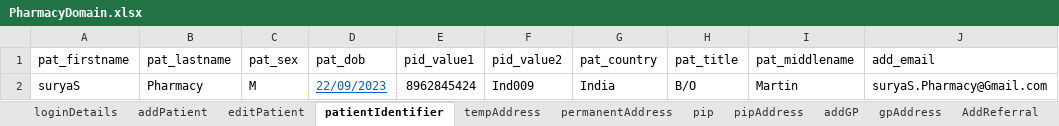
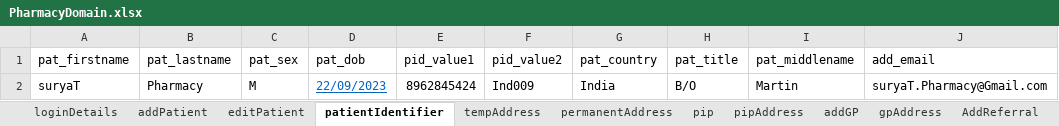
Before and after one commit to manojvyavahare27/ReleaseC4Automation, an Excel workbook: ExcelFiles/PharmacyDomain.xlsx, sheet patientIdentifier, drawn as a sheet; values as stored, in another font and other column widths than the file's, no borders; the diff names each change by its address in the sheet, - before the commit and + after, or states it on an @@ line.

```diff
--- a/ExcelFiles/PharmacyDomain.xlsx (sheet patientIdentifier)
+++ b/ExcelFiles/PharmacyDomain.xlsx (sheet patientIdentifier)
-A2 (pat_firstname): suryaS
+A2 (pat_firstname): suryaT
-J2 (add_email): suryaS.Pharmacy@Gmail.com
+J2 (add_email): suryaT.Pharmacy@Gmail.com
```
Also changed, not shown: sheet addPatient, sheet patDetails, sheet editPatient, ExcelFiles/AppointmentDomain.xlsx, ExcelFiles/StockDomain.xlsx.
